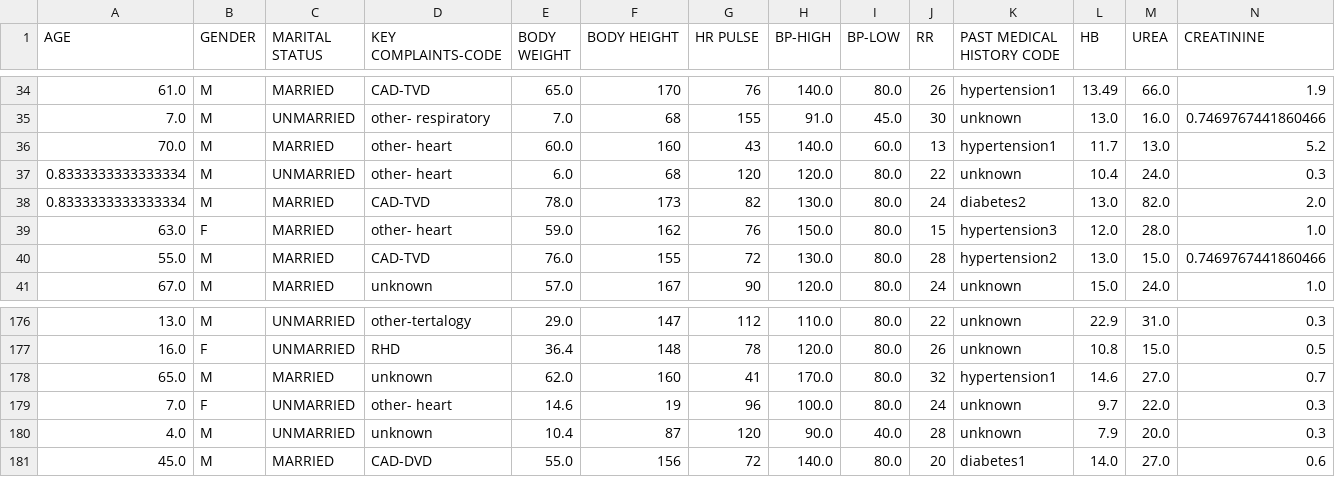
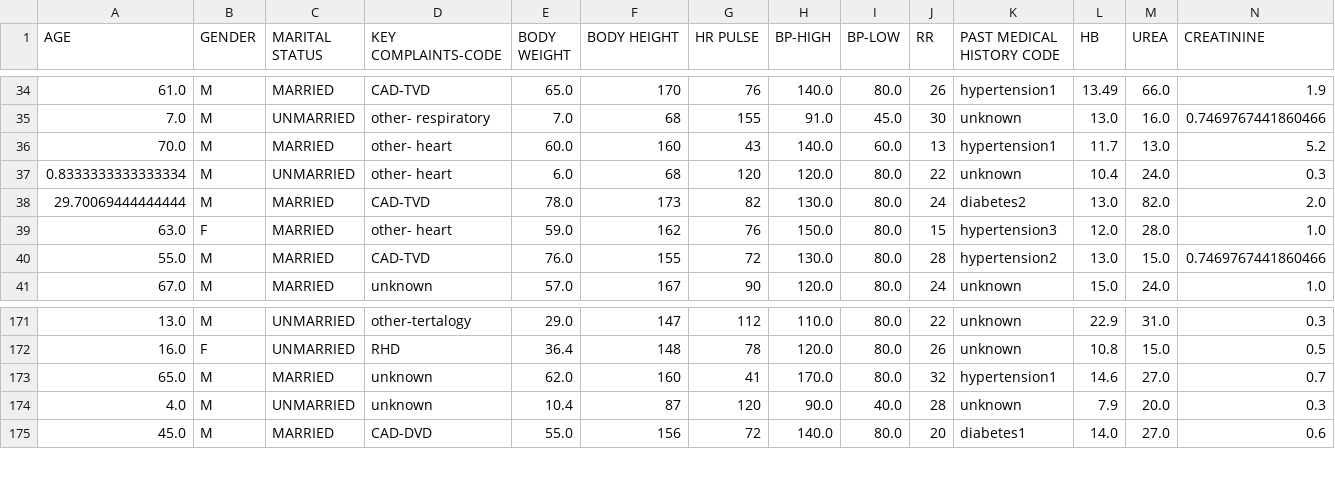
Before and after one commit to sgessesse/Capstone_Two_Hospital_Price_Prediction, a CSV file: data/mission_hospital_cleaned.csv, drawn as a sheet; only a part is shown, gaps mark what is left out; rows hold the shown columns only; the diff covers the shown part only; the diff names each change by its address in the sheet, - before the commit and + after, or states it on an @@ line.

```diff
--- a/data/mission_hospital_cleaned.csv
+++ b/data/mission_hospital_cleaned.csv
-A38 (AGE): 0.8333333333333334
+A38 (AGE): 29.70069444444444
-row 179: 7.0 | F | UNMARRIED | other- heart | 14.6 | 19 | 96 | 100.0 | 80.0 | 24 | unknown | 9.7 | 22.0 | 0.3
```
Also changed, not shown: 7 removed rows and 1 edited cell elsewhere in this file, 1 other file.
